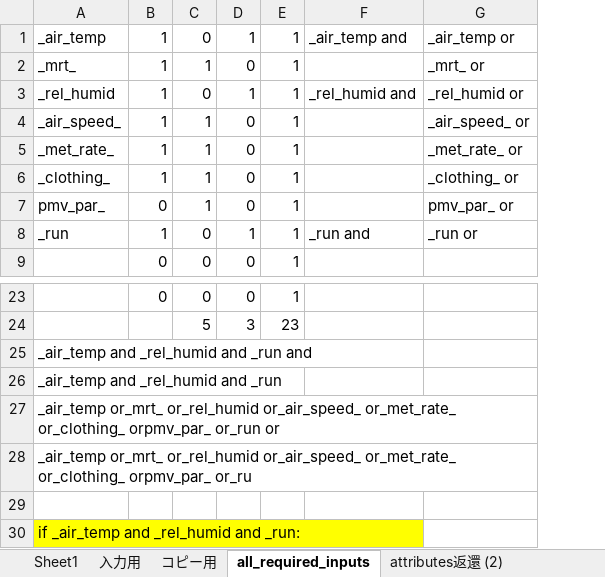
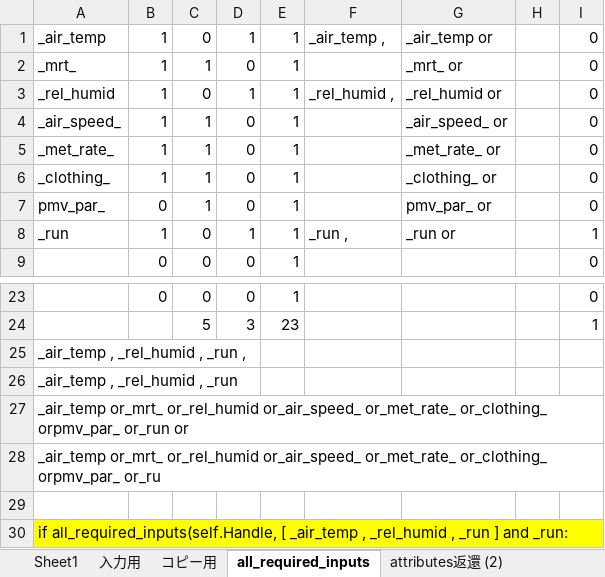
Before and after one commit to onokennote/Ladybug-tool_for_Vectorworks, an Excel workbook: ポートコード作成用.xlsx, sheet all_required_inputs, drawn as a sheet; only a part is shown, gaps mark what is left out; values as stored, in another font and other column widths than the file's, no borders; removed rows and columns are numbered as before the commit, all else as after; the diff names each change by its address in the sheet, - before the commit and + after, or states it on an @@ line.

```diff
--- a/ポートコード作成用.xlsx (sheet all_required_inputs)
+++ b/ポートコード作成用.xlsx (sheet all_required_inputs)
-column F, rows 1-8: _air_temp and |  | _rel_humid and |  |  |  |  | _run and
+column F, rows 1-8: _air_temp , |  | _rel_humid , |  |  |  |  | _run ,
+column H, empty
+column I, rows 1-9: 0 | 0 | 0 | 0 | 0 | 0 | 0 | 1 | 0; rows 23-24: 0 | 1
-A25: _air_temp and _rel_humid and _run and
+A25: _air_temp , _rel_humid , _run ,
-A26: _air_temp and _rel_humid and _run
+A26: _air_temp , _rel_humid , _run
-A30: if _air_temp and _rel_humid and _run:
+A30: if all_required_inputs(self.Handle, [ _air_temp , _rel_humid , _run ] and _run:
```
Also changed, not shown: sheet コピー用, formulas that keep their value, 2 other files.
